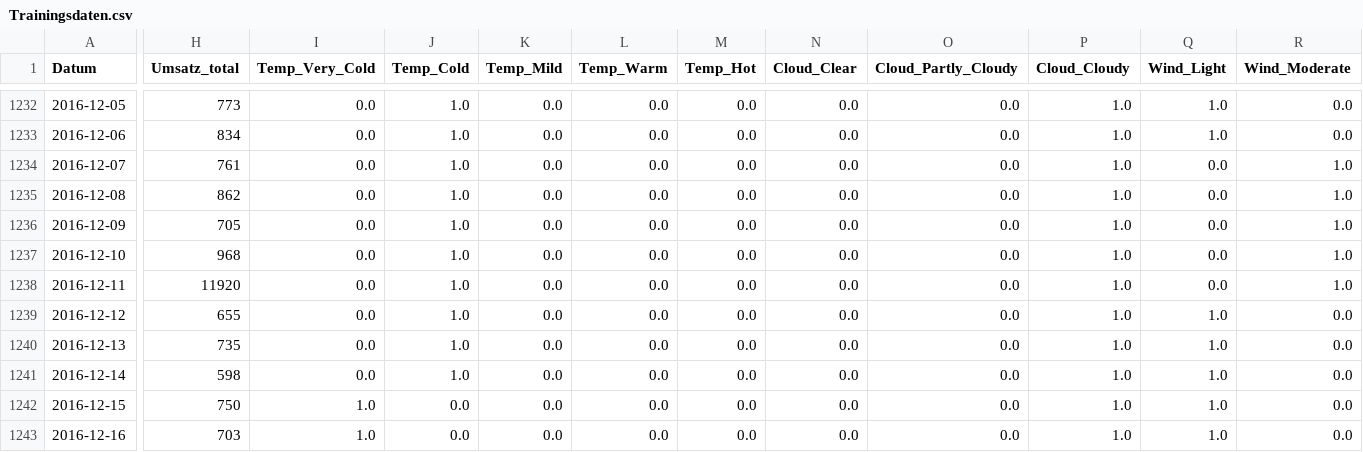
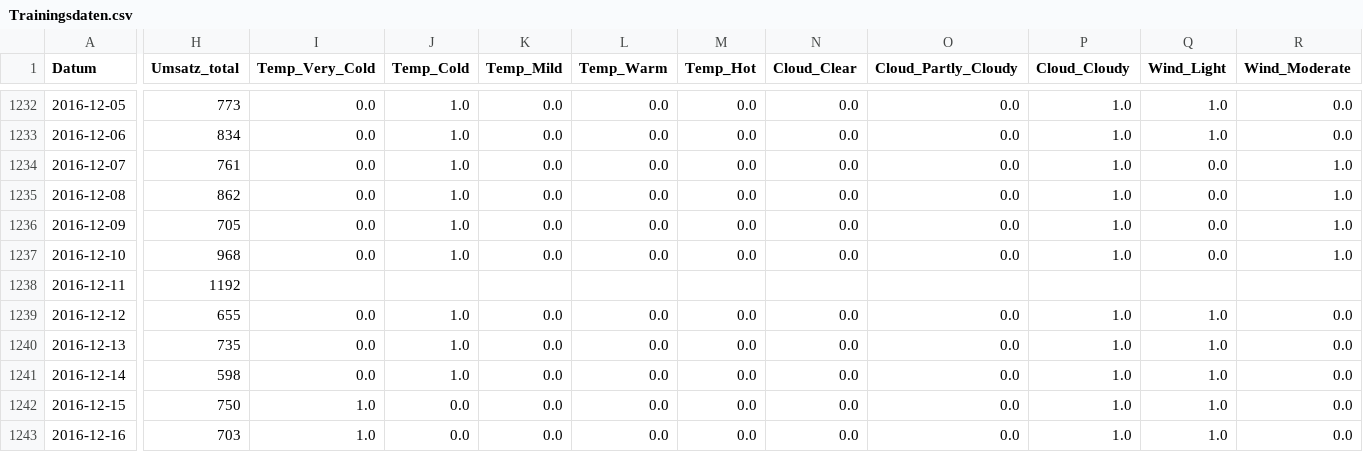
Before and after one commit to jul-mar/bakery_sales_prediction, a CSV file: 0_DataPreparation/Trainingsdaten.csv, drawn as a sheet; only a part is shown, gaps mark what is left out; the diff covers the shown part only; the diff names each change by its address in the sheet, - before the commit and + after, or states it on an @@ line.

Commit message:
trainingsdaten aktualisiert

```diff
--- a/0_DataPreparation/Trainingsdaten.csv
+++ b/0_DataPreparation/Trainingsdaten.csv
-H1238 (Umsatz_total): 11920
+H1238 (Umsatz_total): 1192
-I1238 (Temp_Very_Cold): 0.0
+I1238 (Temp_Very_Cold): (empty)
-J1238 (Temp_Cold): 1.0
+J1238 (Temp_Cold): (empty)
-K1238 (Temp_Mild): 0.0
+K1238 (Temp_Mild): (empty)
-L1238 (Temp_Warm): 0.0
+L1238 (Temp_Warm): (empty)
-M1238 (Temp_Hot): 0.0
+M1238 (Temp_Hot): (empty)
-N1238 (Cloud_Clear): 0.0
+N1238 (Cloud_Clear): (empty)
-O1238 (Cloud_Partly_Cloudy): 0.0
+O1238 (Cloud_Partly_Cloudy): (empty)
-P1238 (Cloud_Cloudy): 1.0
+P1238 (Cloud_Cloudy): (empty)
-Q1238 (Wind_Light): 0.0
+Q1238 (Wind_Light): (empty)
-R1238 (Wind_Moderate): 1.0
+R1238 (Wind_Moderate): (empty)
```
Also changed, not shown: 6 edited cells elsewhere in this file.
